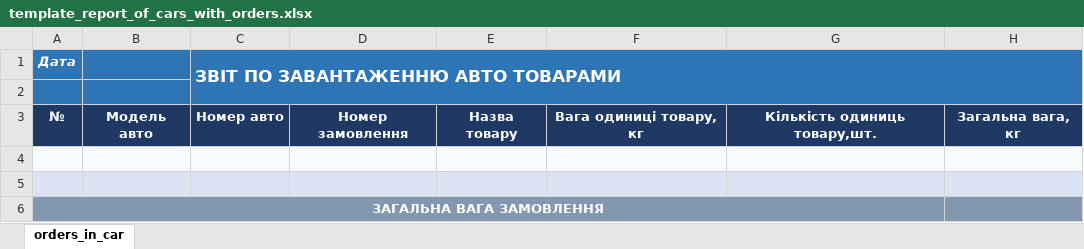
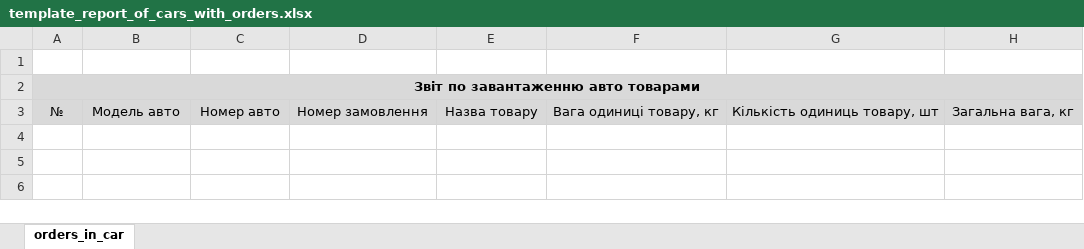
Before and after one commit to tylerwill/GoodsPartner, an Excel workbook: goods-partner-backend/src/main/resources/report/template_report_of_cars_with_orders.xlsx, sheet orders_in_car, drawn as a sheet; values as stored, in another font and other column widths than the file's, no borders; removed rows and columns are numbered as before the commit, all else as after; the diff names each change by its address in the sheet, - before the commit and + after, or states it on an @@ line.

Commit message:
Fix report generation

```diff
--- a/goods-partner-backend/src/main/resources/report/template_report_of_cars_with_orders.xlsx (sheet orders_in_car)
+++ b/goods-partner-backend/src/main/resources/report/template_report_of_cars_with_orders.xlsx (sheet orders_in_car)
-row 1: Дата |  | ЗВІТ ПО ЗАВАНТАЖЕННЮ АВТО ТОВАРАМИ
-A1:H1 fill: #2E75B6
+A1:H1 fill: none
+row 2: Звіт по завантаженню авто товарами
@@ A3:H3 fill: #203864 → #D9D9D9, bold: on → off, text colour: #FFFFFF → black @@
-G3: Кількість одиниць товару,шт.
+G3: Кількість одиниць товару, шт
-row 4: (empty)
-row 5: (empty)
-row 6: ЗАГАЛЬНА ВАГА ЗАМОВЛЕННЯ
```
Also changed, not shown: 13 other files.
